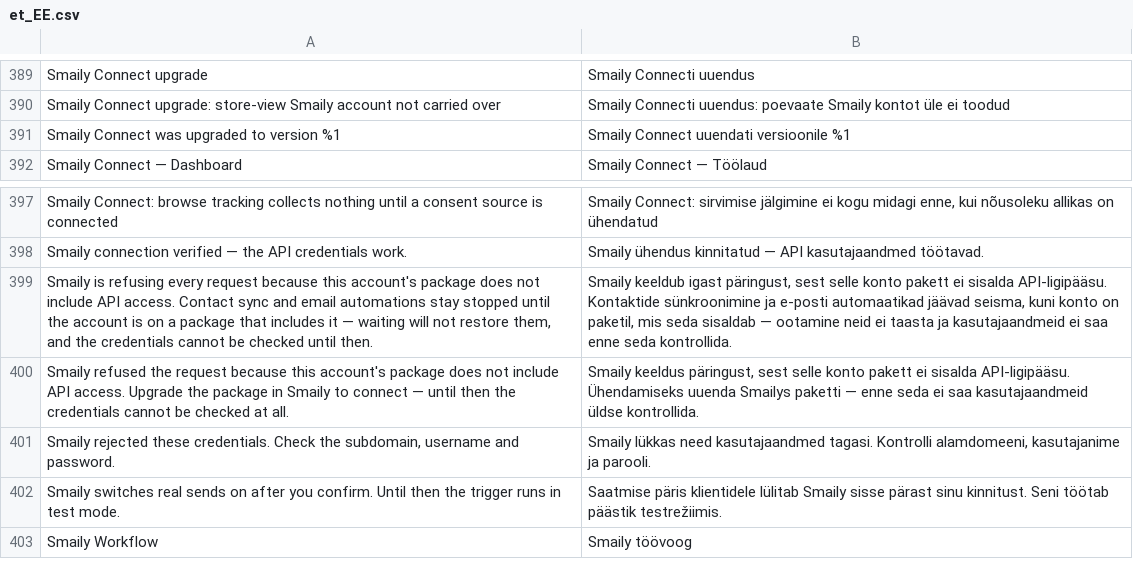
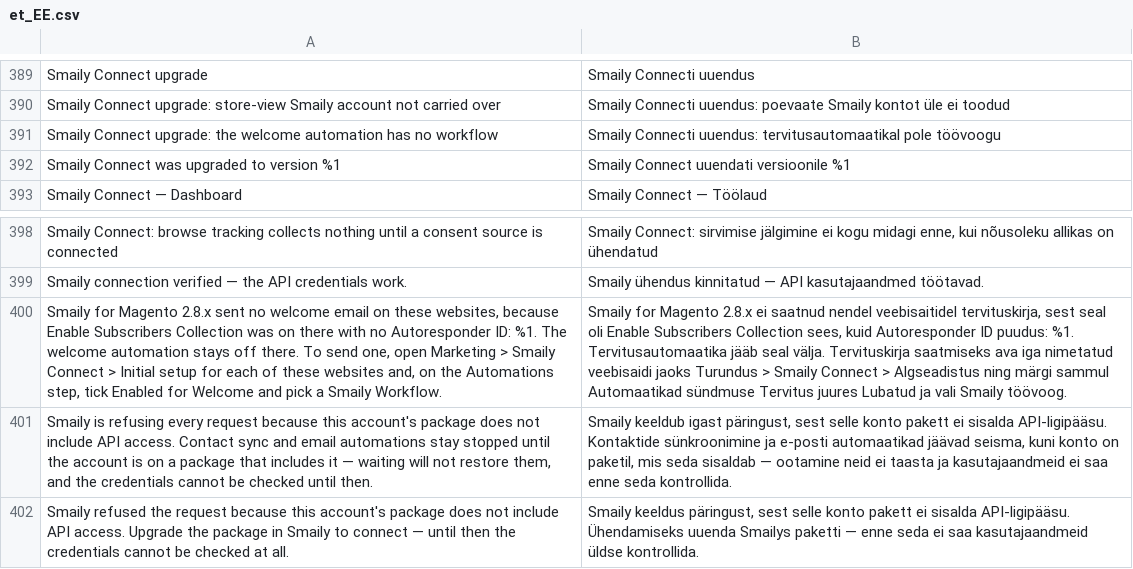
Before and after one commit to sendsmaily/smaily-magento-extension, a CSV file: i18n/et_EE.csv, drawn as a sheet; only a part is shown, gaps mark what is left out; the shorter side is filled out with more unchanged rows; the diff names each change by its address in the sheet, - before the commit and + after, or states it on an @@ line.

Commit message:
Name the websites whose 2.8.x opt-in had no workflow after the upgrade

```diff
--- a/i18n/et_EE.csv
+++ b/i18n/et_EE.csv
+row 391: Smaily Connect upgrade: the welcome automation has no workflow | Smaily Connecti uuendus: tervitusautomaatikal pole töövoogu
+row 400: Smaily for Magento 2.8.x sent no welcome email on these websites, because Enable Subscribers Collection was on there with no Autoresponder ID: %1. The welcome automation stays off there. To send one, open Marketing > Smaily Connect > Initial setup for each of these websites and, on the Automations step, tick Enabled for Welcome and pick a Smaily Workflow. | Smaily for Magento 2.8.x ei saatnud nendel veebisaitidel tervituskirja, sest seal oli Enable Subscribers Collection sees, kuid Autoresponder ID puudus: %1. Tervitusautomaatika jääb seal välja. Tervituskirja saatmiseks ava iga nimetatud veebisaidi jaoks Turundus > Smaily Connect > Algseadistus ning märgi sammul Automaatikad sündmuse Tervitus juures Lubatud ja vali Smaily töövoog.
```
Also changed, not shown: i18n/en_US.csv, 10 other files.
